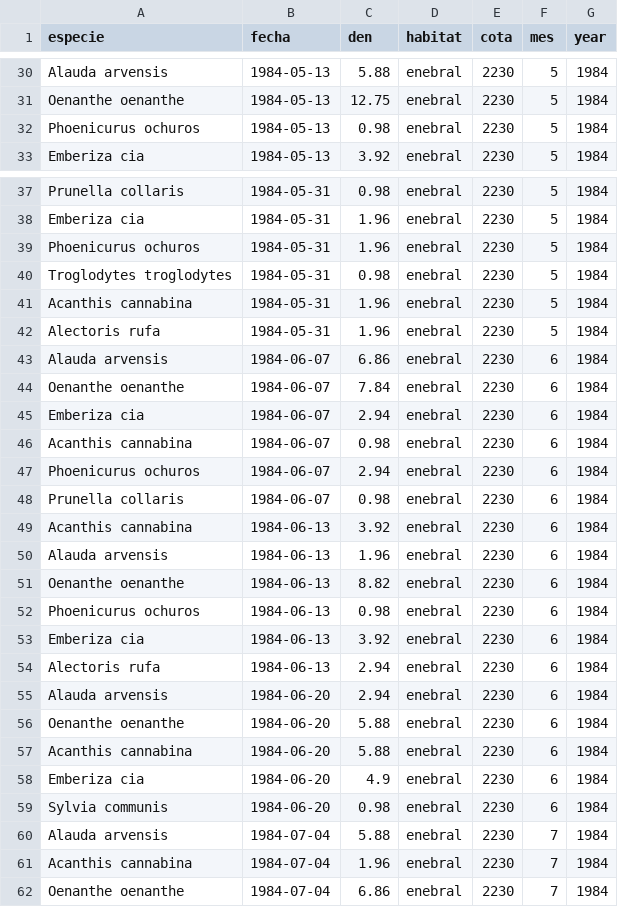
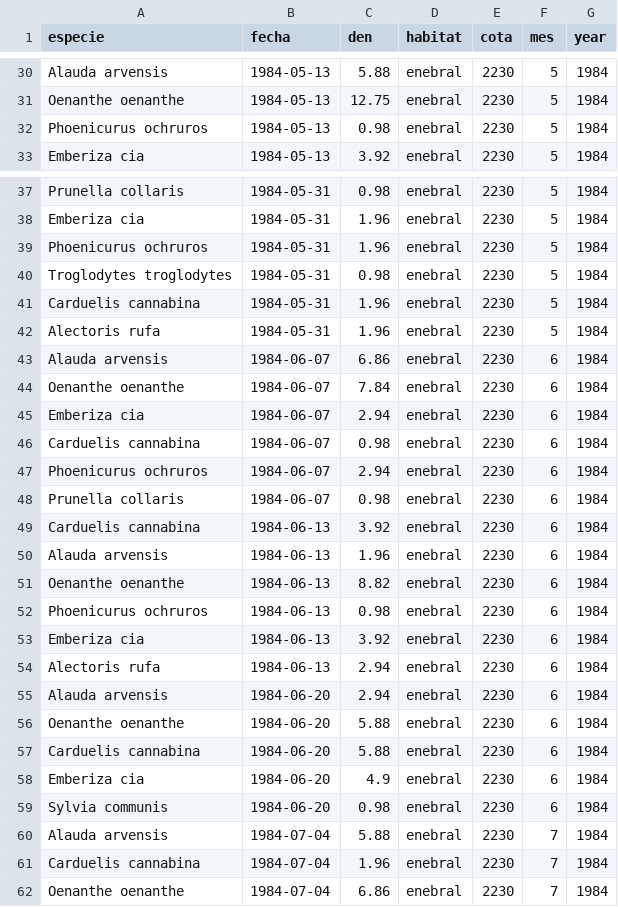
Before and after one commit to ajpelu/booksn_dispersantes, a CSV file: data/birds.csv, drawn as a sheet; only a part is shown, gaps mark what is left out; the diff covers the shown part only.

```diff
--- a/data/birds.csv
+++ b/data/birds.csv
@@ -31,3 +31,3 @@ Alauda arvensis,1984-05-13,5.88,enebral,2230,5,1984
 Oenanthe oenanthe,1984-05-13,12.75,enebral,2230,5,1984
-Phoenicurus ochuros,1984-05-13,0.98,enebral,2230,5,1984
+Phoenicurus ochruros,1984-05-13,0.98,enebral,2230,5,1984
 Emberiza cia,1984-05-13,3.92,enebral,2230,5,1984
@@ -38,5 +38,5 @@ Prunella collaris,1984-05-31,0.98,enebral,2230,5,1984
 Emberiza cia,1984-05-31,1.96,enebral,2230,5,1984
-Phoenicurus ochuros,1984-05-31,1.96,enebral,2230,5,1984
+Phoenicurus ochruros,1984-05-31,1.96,enebral,2230,5,1984
 Troglodytes troglodytes,1984-05-31,0.98,enebral,2230,5,1984
-Acanthis cannabina,1984-05-31,1.96,enebral,2230,5,1984
+Carduelis cannabina,1984-05-31,1.96,enebral,2230,5,1984
 Alectoris rufa,1984-05-31,1.96,enebral,2230,5,1984
@@ -45,9 +45,9 @@ Oenanthe oenanthe,1984-06-07,7.84,enebral,2230,6,1984
 Emberiza cia,1984-06-07,2.94,enebral,2230,6,1984
-Acanthis cannabina,1984-06-07,0.98,enebral,2230,6,1984
-Phoenicurus ochuros,1984-06-07,2.94,enebral,2230,6,1984
+Carduelis cannabina,1984-06-07,0.98,enebral,2230,6,1984
+Phoenicurus ochruros,1984-06-07,2.94,enebral,2230,6,1984
 Prunella collaris,1984-06-07,0.98,enebral,2230,6,1984
-Acanthis cannabina,1984-06-13,3.92,enebral,2230,6,1984
+Carduelis cannabina,1984-06-13,3.92,enebral,2230,6,1984
 Alauda arvensis,1984-06-13,1.96,enebral,2230,6,1984
 Oenanthe oenanthe,1984-06-13,8.82,enebral,2230,6,1984
-Phoenicurus ochuros,1984-06-13,0.98,enebral,2230,6,1984
+Phoenicurus ochruros,1984-06-13,0.98,enebral,2230,6,1984
 Emberiza cia,1984-06-13,3.92,enebral,2230,6,1984
@@ -56,3 +56,3 @@ Alauda arvensis,1984-06-20,2.94,enebral,2230,6,1984
 Oenanthe oenanthe,1984-06-20,5.88,enebral,2230,6,1984
-Acanthis cannabina,1984-06-20,5.88,enebral,2230,6,1984
+Carduelis cannabina,1984-06-20,5.88,enebral,2230,6,1984
 Emberiza cia,1984-06-20,4.9,enebral,2230,6,1984
@@ -60,3 +60,3 @@ Sylvia communis,1984-06-20,0.98,enebral,2230,6,1984
 Alauda arvensis,1984-07-04,5.88,enebral,2230,7,1984
-Acanthis cannabina,1984-07-04,1.96,enebral,2230,7,1984
+Carduelis cannabina,1984-07-04,1.96,enebral,2230,7,1984
 Oenanthe oenanthe,1984-07-04,6.86,enebral,2230,7,1984
```
Also changed, not shown: 27 edited cells elsewhere in this file, 4 other files.
